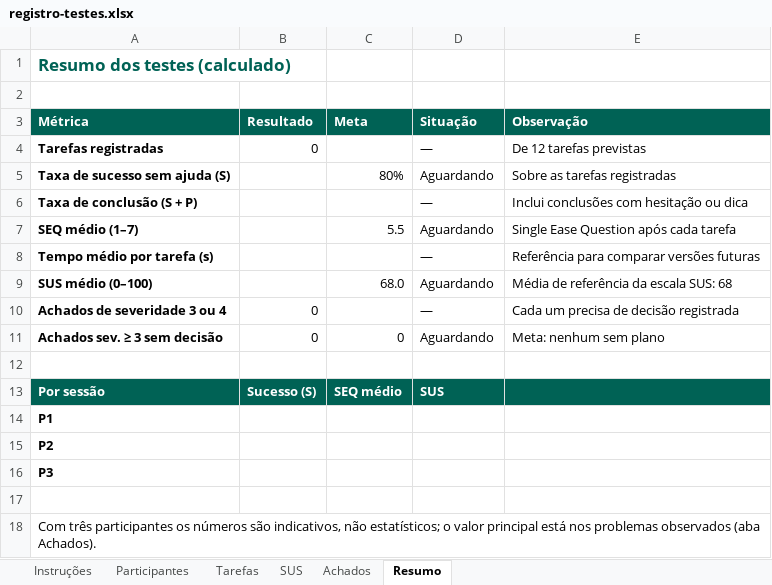
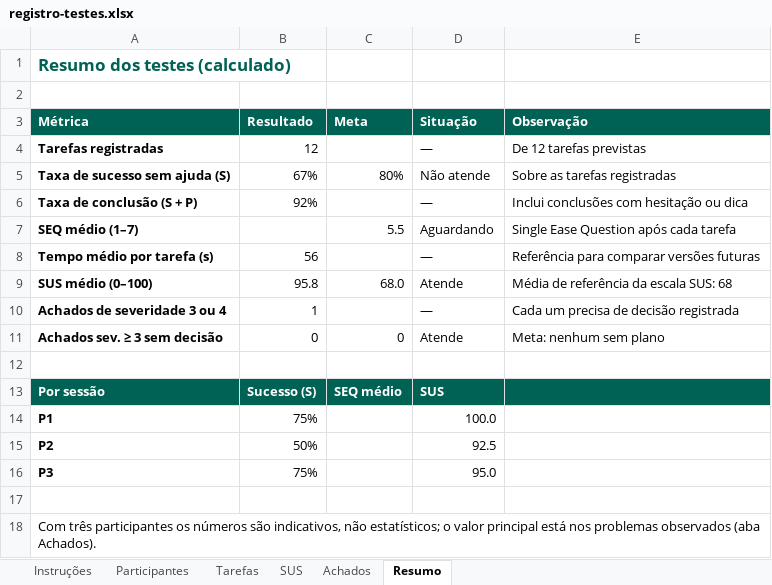
Before and after one commit to nelsonnneto/ebenezer, an Excel workbook: testes/registro-testes.xlsx, sheet Resumo, drawn as a sheet; values as stored, in another font and other column widths than the file's, no borders; conditional formats not drawn; the diff names each change by its address in the sheet, - before the commit and + after, or states it on an @@ line.

```diff
--- a/testes/registro-testes.xlsx (sheet Resumo)
+++ b/testes/registro-testes.xlsx (sheet Resumo)
-B4 (Resultado): 0
+B4 (Resultado): 12
-B5 (Resultado): (empty)
+B5 (Resultado): 67%
-D5 (Situação): Aguardando
+D5 (Situação): Não atende
-B6 (Resultado): (empty)
+B6 (Resultado): 92%
-B8 (Resultado): (empty)
+B8 (Resultado): 56
-B9 (Resultado): (empty)
+B9 (Resultado): 95.8
-D9 (Situação): Aguardando
+D9 (Situação): Atende
-B10 (Resultado): 0
+B10 (Resultado): 1
-D11 (Situação): Aguardando
+D11 (Situação): Atende
-B14 (Resultado): (empty)
+B14 (Resultado): 75%
-D14 (Situação): (empty)
+D14 (Situação): 100.0
-B15 (Resultado): (empty)
+B15 (Resultado): 50%
-D15 (Situação): (empty)
+D15 (Situação): 92.5
-B16 (Resultado): (empty)
+B16 (Resultado): 75%
-D16 (Situação): (empty)
+D16 (Situação): 95.0
```
Also changed, not shown: sheet SUS, sheet Tarefas, sheet Participantes, sheet Achados, 10 other files.
